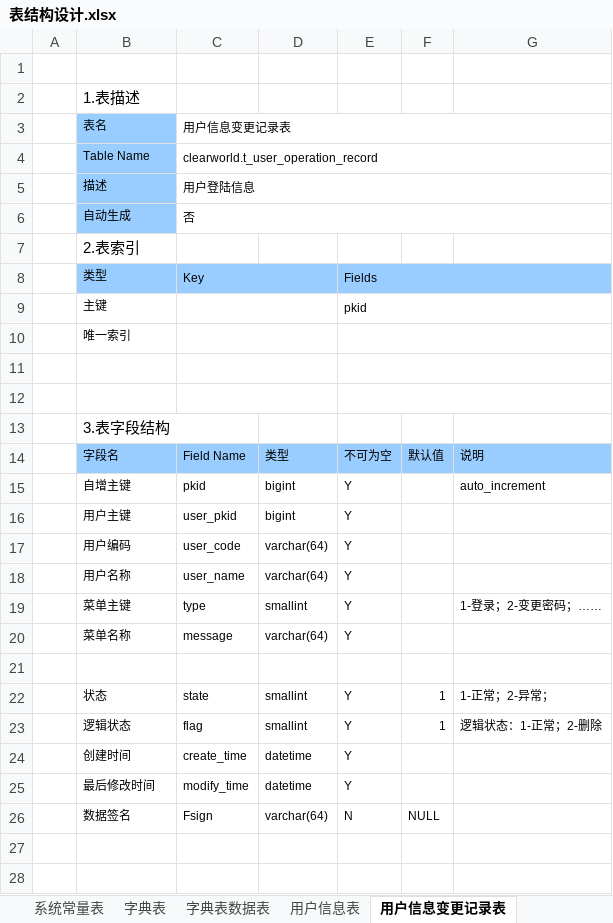
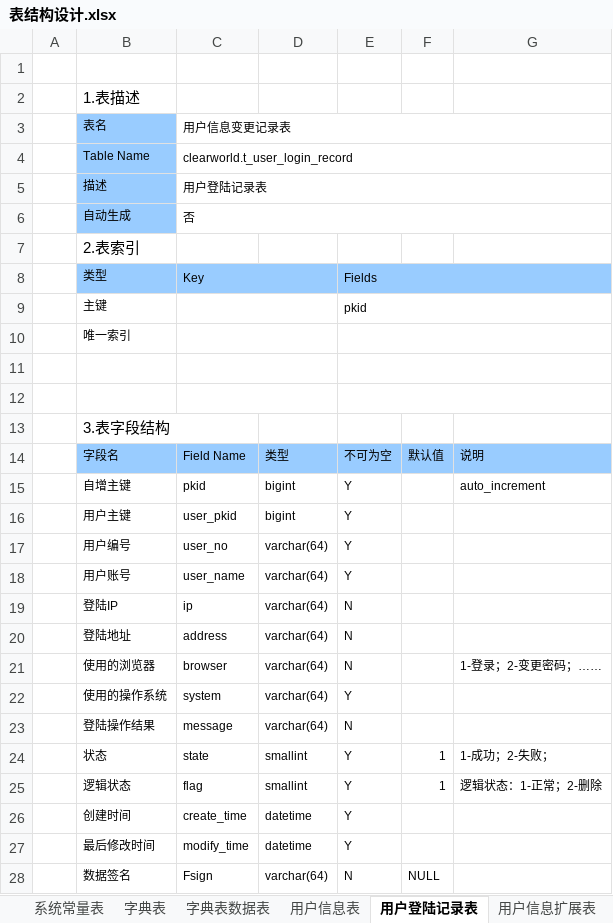
Before and after one commit to Jframeye/iworks, an Excel workbook: 表结构设计.xlsx, sheet 用户登陆记录表, drawn as a sheet; values as stored, in another font and other column widths than the file's, no borders; removed rows and columns are numbered as before the commit, all else as after; the diff names each change by its address in the sheet, - before the commit and + after, or states it on an @@ line.

```diff
--- a/表结构设计.xlsx (sheet 用户登陆记录表)
+++ b/表结构设计.xlsx (sheet 用户登陆记录表)
-sheet tab: 用户信息变更记录表
+sheet tab: 用户登陆记录表
-C4: clearworld.t_user_operation_record
+C4: clearworld.t_user_login_record
-C5: 用户登陆信息
+C5: 用户登陆记录表
-B17: 用户编码
+B17: 用户编号
-C17: user_code
+C17: user_no
-B18: 用户名称
+B18: 用户账号
-row 19:  | 菜单主键 | type | smallint | Y |  | 1-登录；2-变更密码；……
+row 19:  | 登陆IP | ip | varchar(64) | N
+row 20:  | 登陆地址 | address | varchar(64) | N
+row 21:  | 使用的浏览器 | browser | varchar(64) | N |  | 1-登录；2-变更密码；……
-B22: 菜单名称
+B22: 使用的操作系统
-C22: message
+C22: system
-row 23: (empty)
+row 23:  | 登陆操作结果 | message | varchar(64) | N
-G24: 1-正常；2-异常；
+G24: 1-成功；2-失败；
```
Also changed, not shown: 2 other files.
